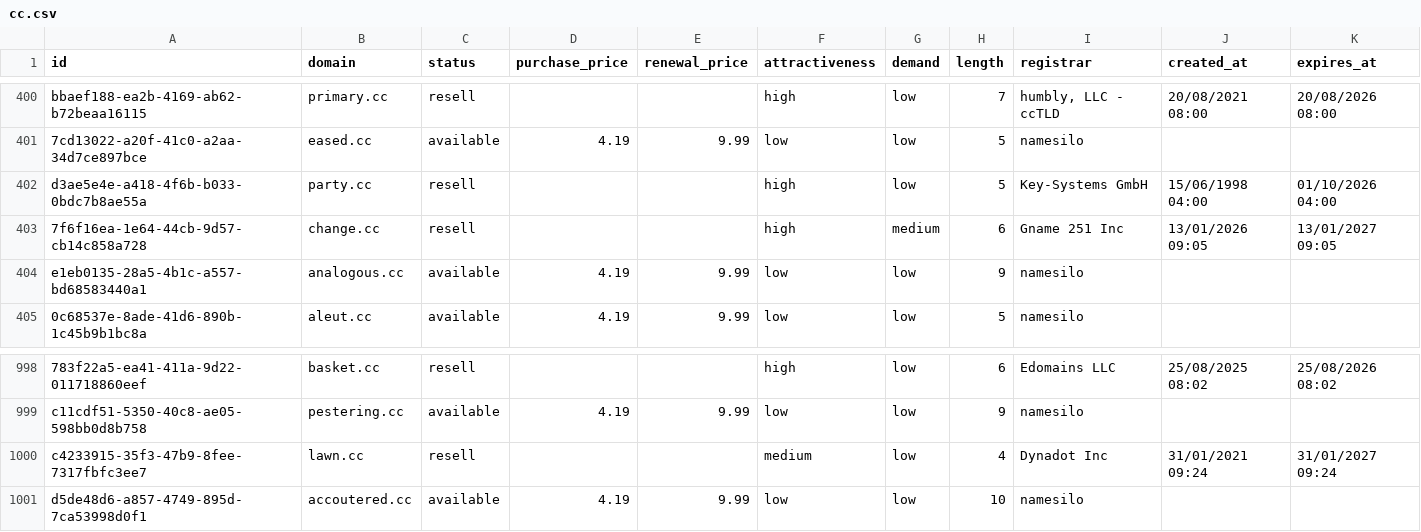
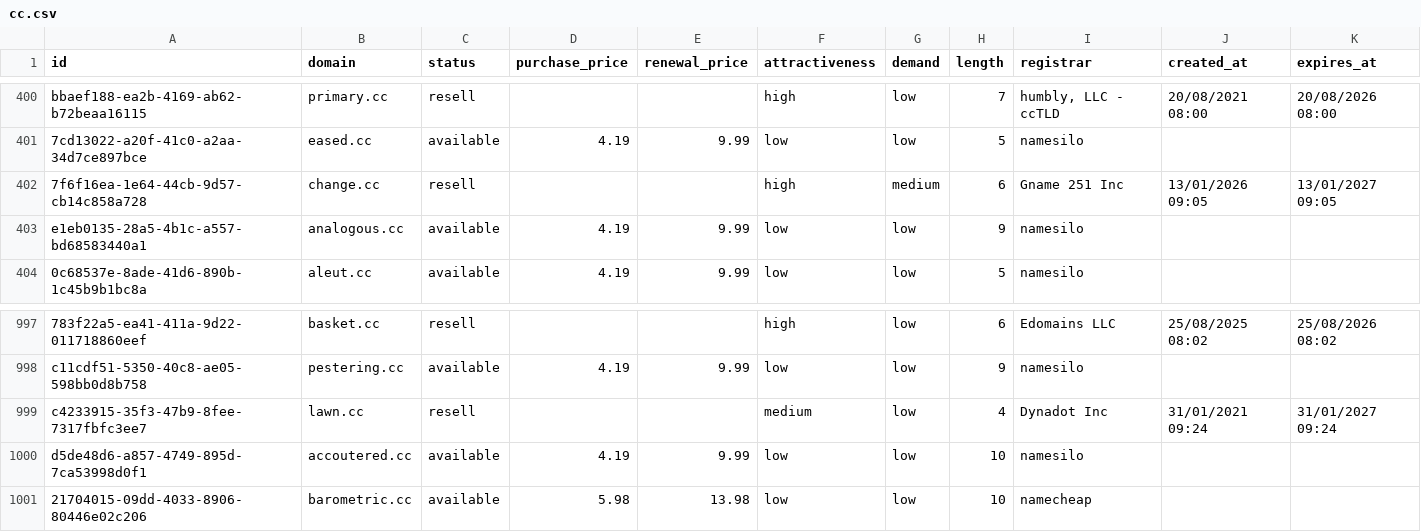
Before and after one commit to UniqueDomains/cc-oneword-domains, a CSV file: cc.csv, drawn as a sheet; only a part is shown, gaps mark what is left out.

Commit message:
Domains update

```diff
--- a/cc.csv
+++ b/cc.csv
@@ -401,3 +401,2 @@ bbaef188-ea2b-4169-ab62-b72beaa16115,primary.cc,resell,,,high,low,7,"humbly, LLC
 7cd13022-a20f-41c0-a2aa-34d7ce897bce,eased.cc,available,4.19,9.99,low,low,5,namesilo,,
-d3ae5e4e-a418-4f6b-b033-0bdc7b8ae55a,party.cc,resell,,,high,low,5,Key-Systems GmbH,15/06/1998 04:00,01/10/2026 04:00
 7f6f16ea-1e64-44cb-9d57-cb14c858a728,change.cc,resell,,,high,medium,6,Gname 251 Inc,13/01/2026 09:05,13/01/2027 09:05
@@ -1001 +1000,2 @@ c4233915-35f3-47b9-8fee-7317fbfc3ee7,lawn.cc,resell,,,medium,low,4,Dynadot Inc,3
 d5de48d6-a857-4749-895d-7ca53998d0f1,accoutered.cc,available,4.19,9.99,low,low,10,namesilo,,
+21704015-09dd-4033-8906-80446e02c206,barometric.cc,available,5.98,13.98,low,low,10,namecheap,,
```
Also changed, not shown: 4 other files.
